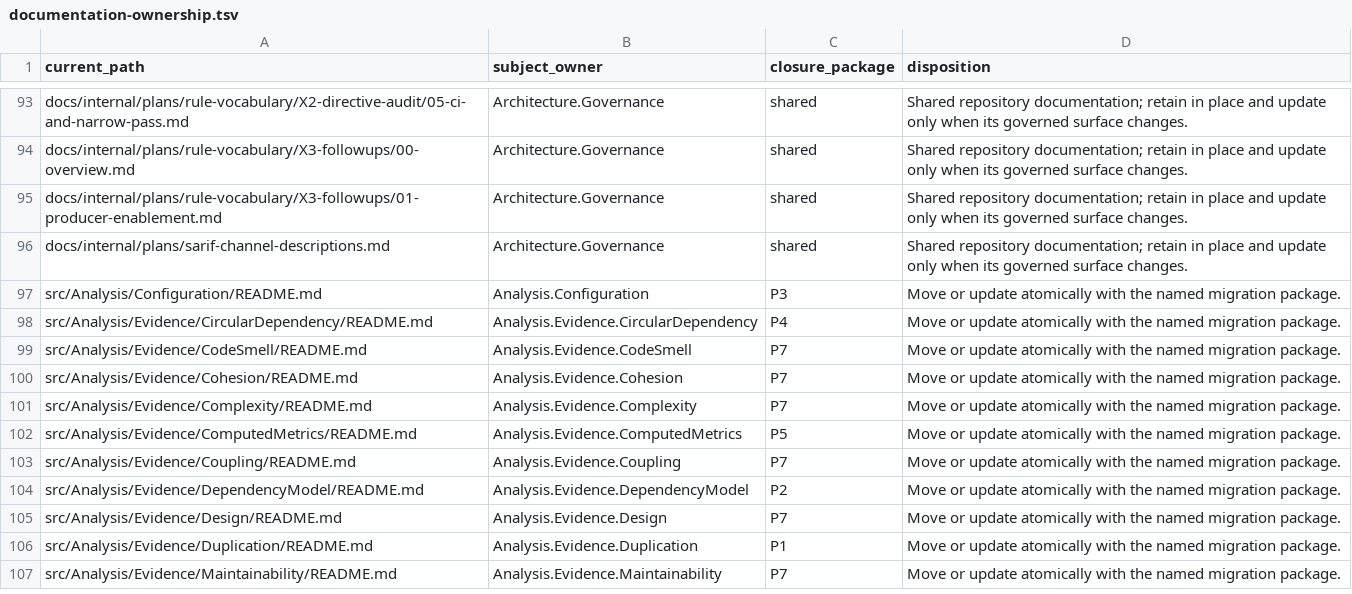
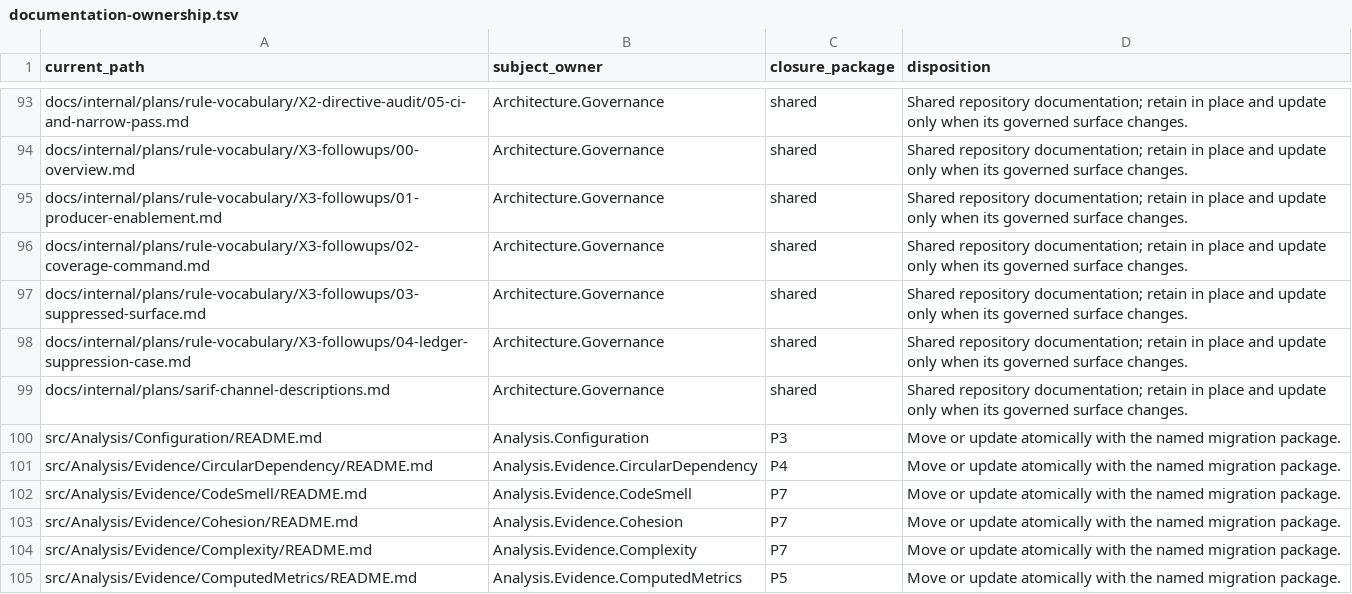
Before and after one commit to qualimetrix/qualimetrix, a TSV file: docs/internal/generated/modular-architecture/documentation-ownership.tsv, drawn as a sheet; only a part is shown, gaps mark what is left out; the shorter side is filled out with more unchanged rows.

Commit message:
docs(plans): three packages that ask for what they need
A2 moves the coverage-report writers out of the unconditional phpunit
configuration into the command that asks for coverage; B1 puts the
`suppressed` format into the gate's compared surfaces, now that the
reference knows it; B2 gives the corpus an input where the audit's
produced/published universe is observable.

Every claim about the tooling carries the command it was measured with.
Three rounds of review found one mechanism behind almost every defect --
the plan describing the tool in prose without asking the code -- so the
count of compared surfaces is enumerated by a script into a tracked
table whose rows are the script's own output, not a list written by
hand.

```diff
--- a/docs/internal/generated/modular-architecture/documentation-ownership.tsv
+++ b/docs/internal/generated/modular-architecture/documentation-ownership.tsv
@@ -95,2 +95,5 @@ docs/internal/plans/rule-vocabulary/X3-followups/00-overview.md	Architecture.Gov
 docs/internal/plans/rule-vocabulary/X3-followups/01-producer-enablement.md	Architecture.Governance	shared	"Shared repository documentation; retain in place and update only when its governed surface changes."
+docs/internal/plans/rule-vocabulary/X3-followups/02-coverage-command.md	Architecture.Governance	shared	"Shared repository documentation; retain in place and update only when its governed surface changes."
+docs/internal/plans/rule-vocabulary/X3-followups/03-suppressed-surface.md	Architecture.Governance	shared	"Shared repository documentation; retain in place and update only when its governed surface changes."
+docs/internal/plans/rule-vocabulary/X3-followups/04-ledger-suppression-case.md	Architecture.Governance	shared	"Shared repository documentation; retain in place and update only when its governed surface changes."
 docs/internal/plans/sarif-channel-descriptions.md	Architecture.Governance	shared	"Shared repository documentation; retain in place and update only when its governed surface changes."
```
Also changed, not shown: 7 other files.
